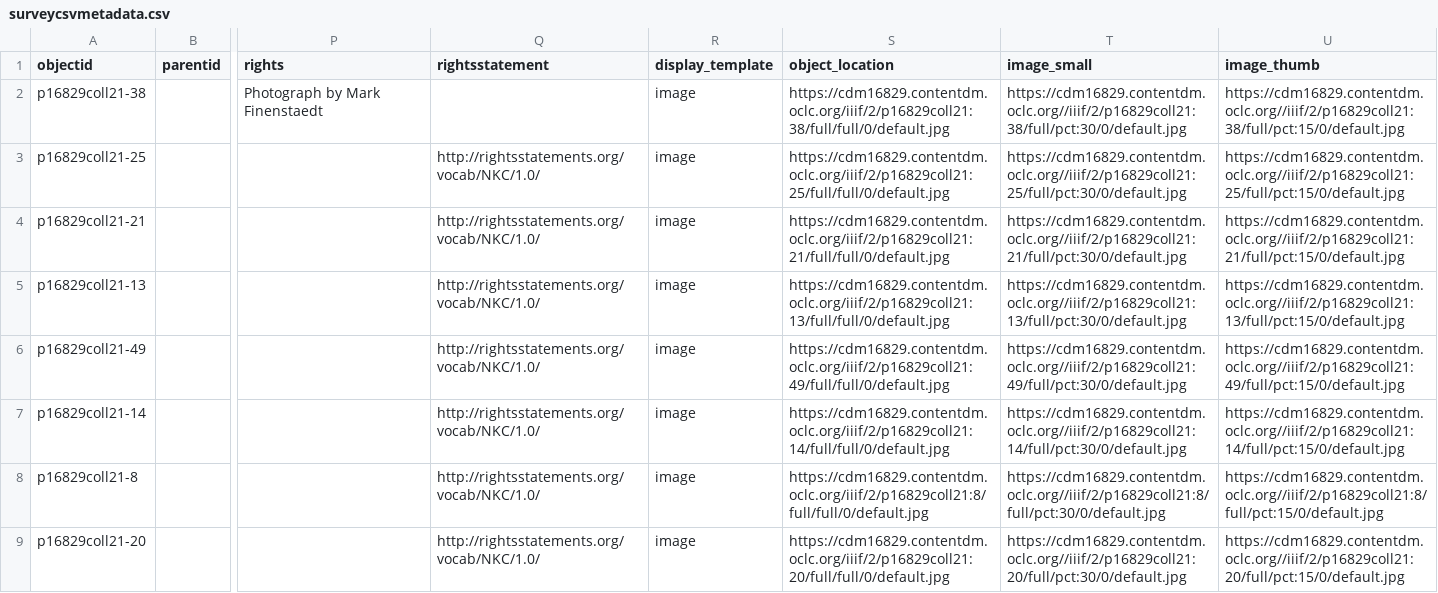
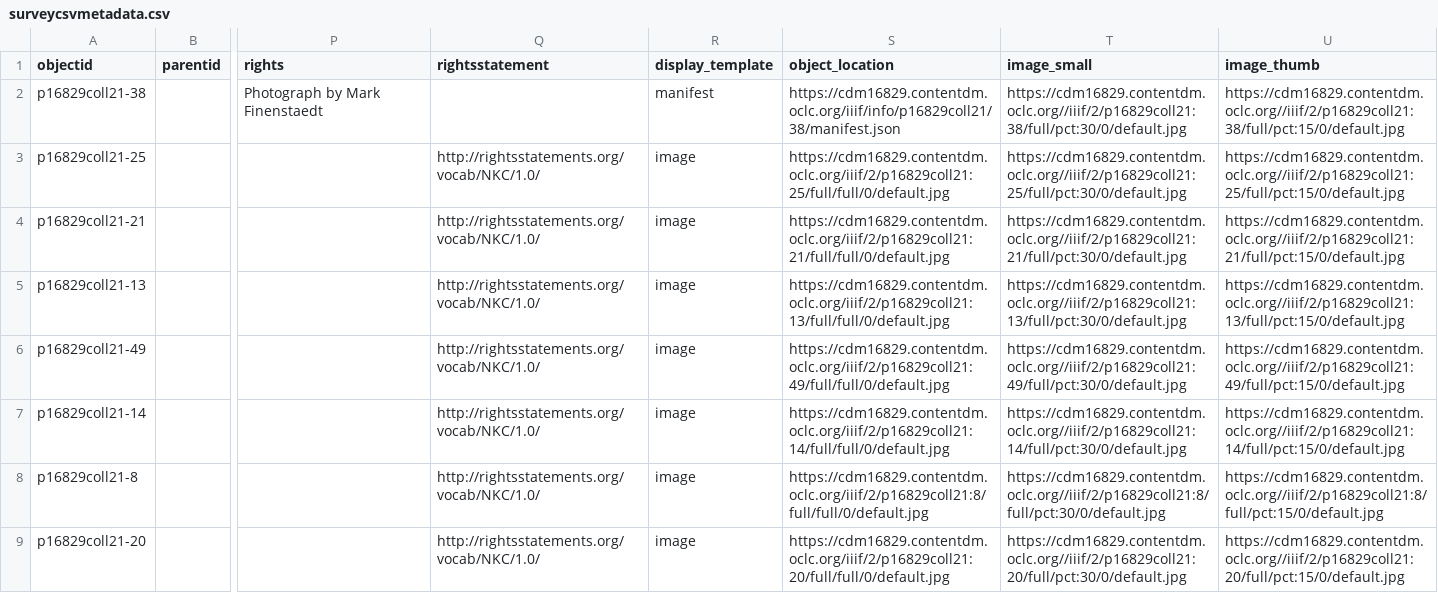
Before and after one commit to almontg/viomenilpapers, a CSV file: _data/surveycsvmetadata.csv, drawn as a sheet; only a part is shown, gaps mark what is left out; the diff names each change by its address in the sheet, - before the commit and + after, or states it on an @@ line.

Commit message:
Update surveycsvmetadata.csv

```diff
--- a/_data/surveycsvmetadata.csv
+++ b/_data/surveycsvmetadata.csv
-R2 (display_template): image
+R2 (display_template): manifest
-S2 (object_location): https://cdm16829.contentdm.oclc.org/iiif/2/p16829coll21:38/full/full/0/default.jpg
+S2 (object_location): https://cdm16829.contentdm.oclc.org/iiif/info/p16829coll21/38/manifest.json
```
